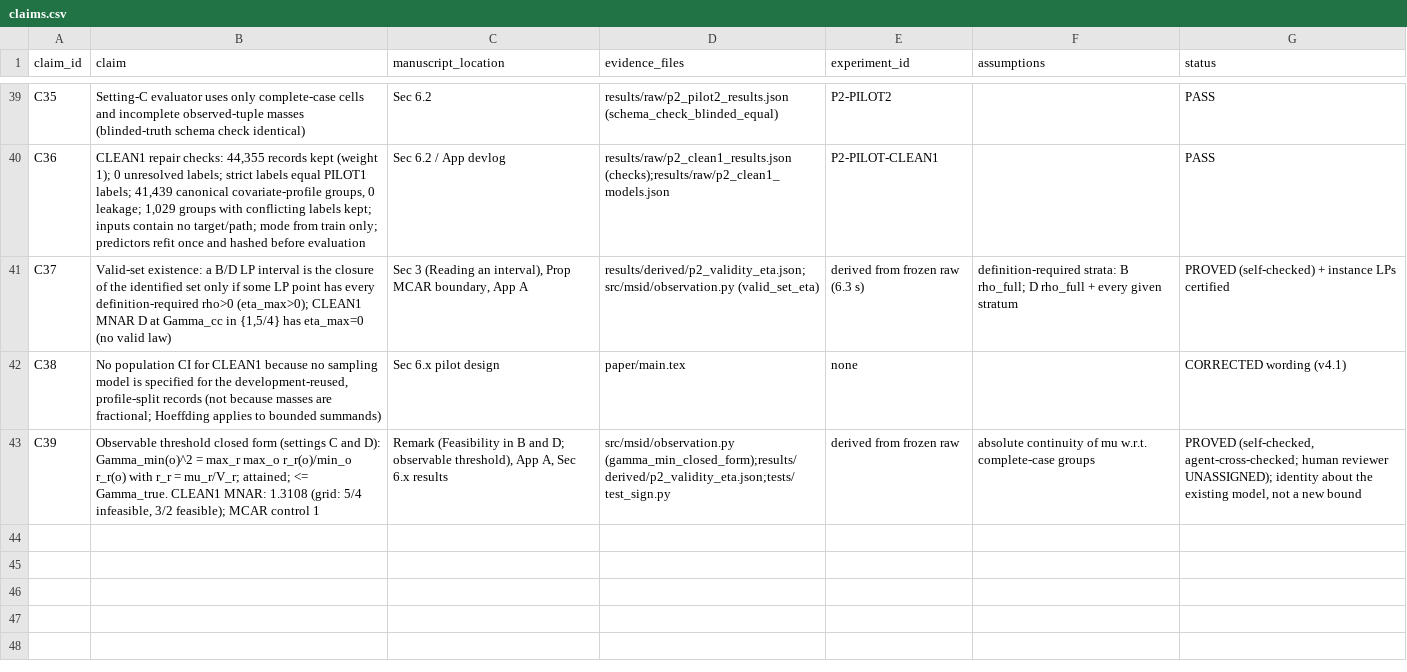
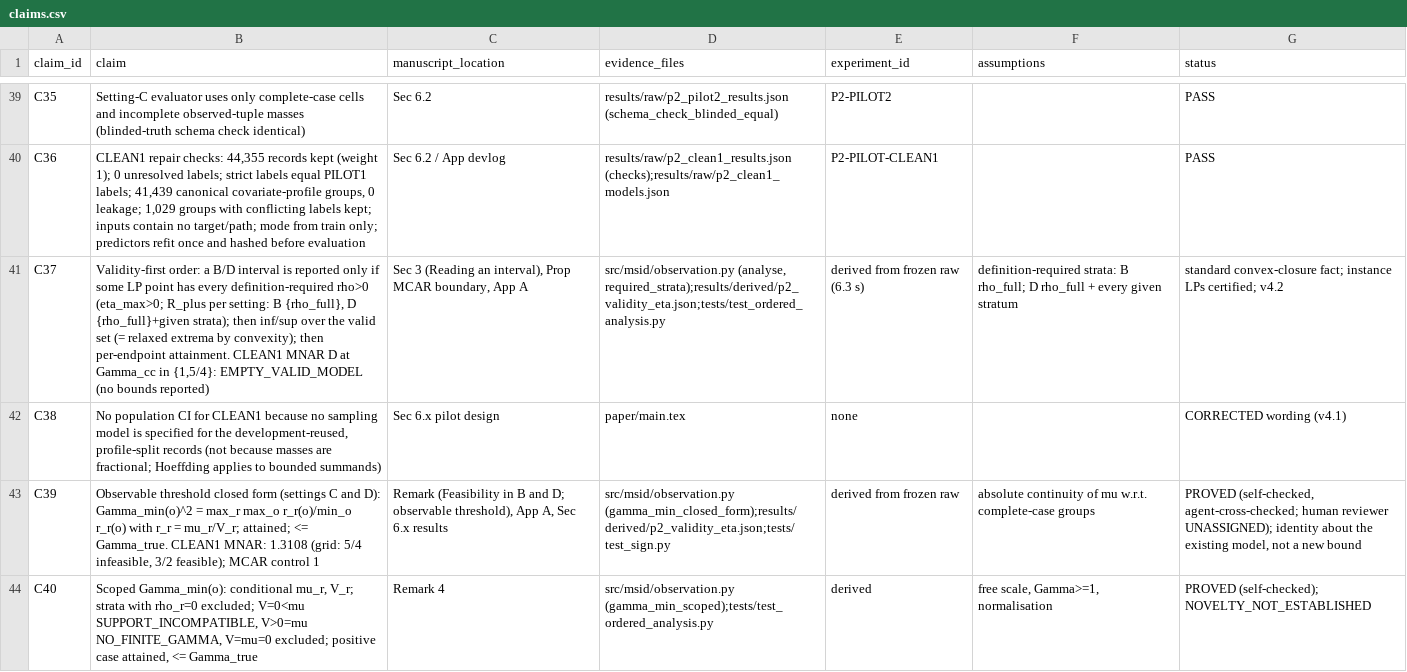
Before and after one commit to donggil113/Identification-and-Sensitivity-under-Missingness-Shift, a CSV file: paper/claims.csv, drawn as a sheet; only a part is shown, gaps mark what is left out; the diff names each change by its address in the sheet, - before the commit and + after, or states it on an @@ line.

```diff
--- a/paper/claims.csv
+++ b/paper/claims.csv
-B41 (claim): Valid-set existence: a B/D LP interval is the closure of the identified set only if some LP point has every definition-required rho>0 (eta_max>0); CLEAN1 MNAR D at Gamma_cc in {1,5/4} has eta_max=0 (no valid law)
+B41 (claim): Validity-first order: a B/D interval is reported only if some LP point has every definition-required rho>0 (eta_max>0; R_plus per setting: B {rho_full}, D {rho_full}+given strata); then inf/sup over the valid set (= relaxed extrema by convexity); then per-endpoint attainment. CLEAN1 MNAR D at Gamma_cc in {1,5/4}: EMPTY_VALID_MODEL (no bounds reported)
-D41 (evidence_files): results/derived/p2_validity_eta.json;src/msid/observation.py (valid_set_eta)
+D41 (evidence_files): src/msid/observation.py (analyse, required_strata);results/derived/p2_validity_eta.json;tests/test_ordered_analysis.py
-G41 (status): PROVED (self-checked) + instance LPs certified
+G41 (status): standard convex-closure fact; instance LPs certified; v4.2
+row 44: C40 | Scoped Gamma_min(o): conditional mu_r, V_r; strata with rho_r=0 excluded; V=0<mu SUPPORT_INCOMPATIBLE, V>0=mu NO_FINITE_GAMMA, V=mu=0 excluded; positive case attained, <= Gamma_true | Remark 4 | src/msid/observation.py (gamma_min_scoped);tests/test_ordered_analysis.py | derived | free scale, Gamma>=1, normalisation | PROVED (self-checked); NOVELTY_NOT_ESTABLISHED
```
Also changed, not shown: 15 other files.
